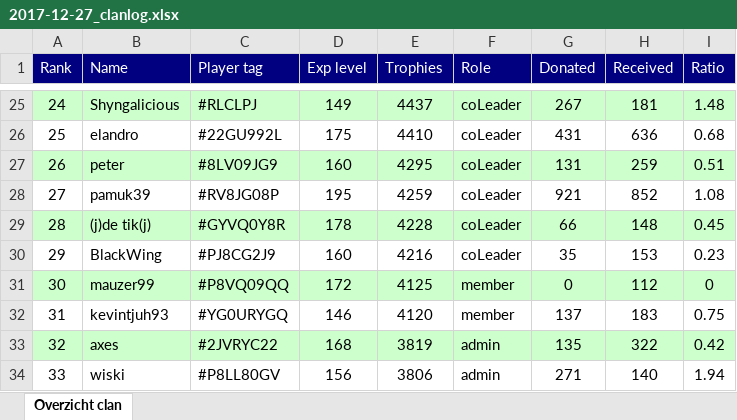
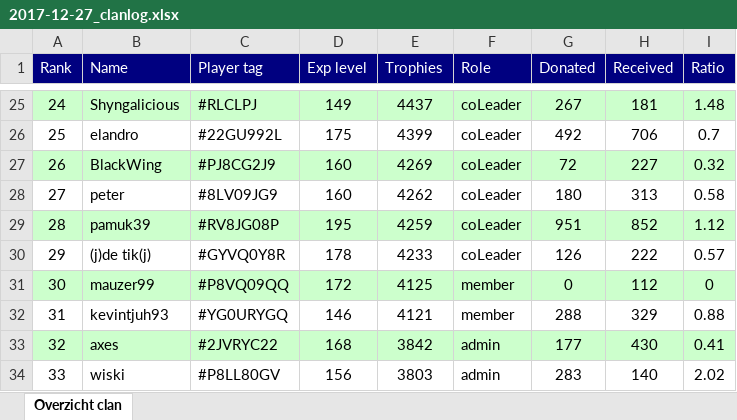
Before and after one commit to ThijsdR/InfoBot, an Excel workbook: clanoverview_logs/generated_reports/2017-12-27_clanlog.xlsx, sheet Overzicht clan, drawn as a sheet; only a part is shown, gaps mark what is left out; values as stored, in another font and other column widths than the file's, no borders; removed rows and columns are numbered as before the commit, all else as after; the diff covers the shown part only; the diff names each change by its address in the sheet, - before the commit and + after, or states it on an @@ line.

```diff
--- a/clanoverview_logs/generated_reports/2017-12-27_clanlog.xlsx (sheet Overzicht clan)
+++ b/clanoverview_logs/generated_reports/2017-12-27_clanlog.xlsx (sheet Overzicht clan)
@@ column A (Rank) renumbered from row 6 down @@
-E26 (Trophies): 4410
+E26 (Trophies): 4399
-G26 (Donated): 431
+G26 (Donated): 492
-H26 (Received): 636
+H26 (Received): 706
-I26 (Ratio): 0.68
+I26 (Ratio): 0.7
+row 27: 26 | BlackWing | #PJ8CG2J9 | 160 | 4269 | coLeader | 72 | 227 | 0.32
-A28:I28 fill: #CCFFCC
+A28:I28 fill: none
-E28 (Trophies): 4295
+E28 (Trophies): 4262
-G28 (Donated): 131
+G28 (Donated): 180
-H28 (Received): 259
+H28 (Received): 313
-I28 (Ratio): 0.51
+I28 (Ratio): 0.58
-A29:I29 fill: none
+A29:I29 fill: #CCFFCC
-G29 (Donated): 921
+G29 (Donated): 951
-I29 (Ratio): 1.08
+I29 (Ratio): 1.12
-A30:I30 fill: #CCFFCC
+A30:I30 fill: none
-E30 (Trophies): 4228
+E30 (Trophies): 4233
-G30 (Donated): 66
+G30 (Donated): 126
-H30 (Received): 148
+H30 (Received): 222
-I30 (Ratio): 0.45
+I30 (Ratio): 0.57
-row 30: 29 | BlackWing | #PJ8CG2J9 | 160 | 4216 | coLeader | 35 | 153 | 0.23
-E32 (Trophies): 4120
+E32 (Trophies): 4121
-G32 (Donated): 137
+G32 (Donated): 288
-H32 (Received): 183
+H32 (Received): 329
-I32 (Ratio): 0.75
+I32 (Ratio): 0.88
-E33 (Trophies): 3819
+E33 (Trophies): 3842
-G33 (Donated): 135
+G33 (Donated): 177
-H33 (Received): 322
+H33 (Received): 430
-I33 (Ratio): 0.42
+I33 (Ratio): 0.41
-E34 (Trophies): 3806
+E34 (Trophies): 3803
-G34 (Donated): 271
+G34 (Donated): 283
-I34 (Ratio): 1.94
+I34 (Ratio): 2.02
```
Also changed, not shown: 8 added rows, 6 removed rows, 58 edited cells and cell formats elsewhere in this sheet, 7 other files.
